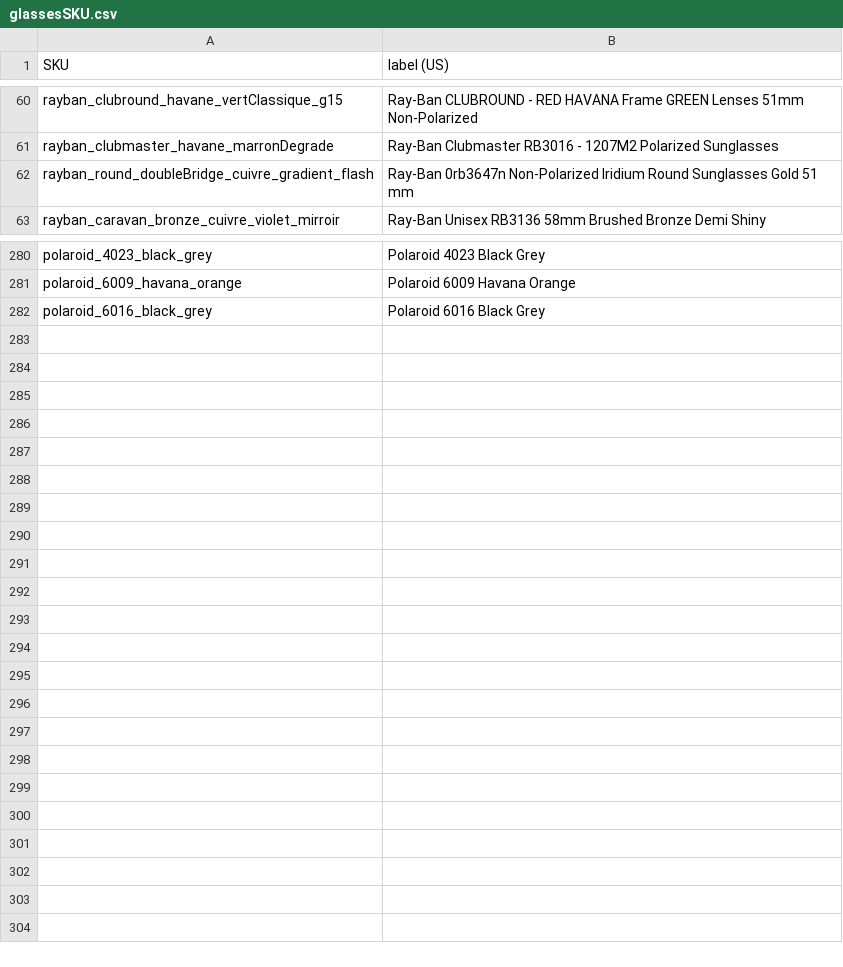
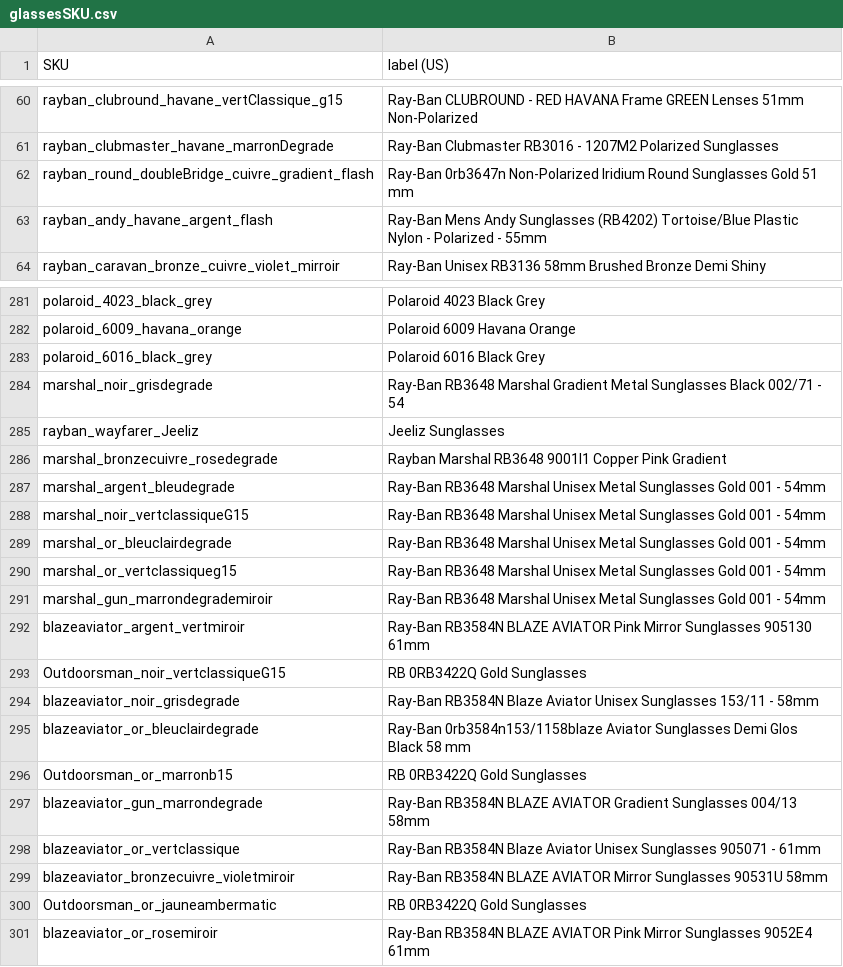
Before and after one commit to jeeliz/jeelizGlassesVTOWidget, a CSV file: glassesSKU.csv, drawn as a sheet; only a part is shown, gaps mark what is left out; the diff names each change by its address in the sheet, - before the commit and + after, or states it on an @@ line.

```diff
--- a/glassesSKU.csv
+++ b/glassesSKU.csv
+row 63: rayban_andy_havane_argent_flash | Ray-Ban Mens Andy Sunglasses (RB4202) Tortoise/Blue Plastic Nylon - Polarized - 55mm
+row 284: marshal_noir_grisdegrade | Ray-Ban RB3648 Marshal Gradient Metal Sunglasses Black 002/71 - 54
+row 285: rayban_wayfarer_Jeeliz | Jeeliz Sunglasses
+row 286: marshal_bronzecuivre_rosedegrade | Rayban Marshal RB3648 9001I1 Copper Pink Gradient
+row 287: marshal_argent_bleudegrade | Ray-Ban RB3648 Marshal Unisex Metal Sunglasses Gold 001 - 54mm
+row 288: marshal_noir_vertclassiqueG15 | Ray-Ban RB3648 Marshal Unisex Metal Sunglasses Gold 001 - 54mm
+row 289: marshal_or_bleuclairdegrade | Ray-Ban RB3648 Marshal Unisex Metal Sunglasses Gold 001 - 54mm
+row 290: marshal_or_vertclassiqueg15 | Ray-Ban RB3648 Marshal Unisex Metal Sunglasses Gold 001 - 54mm
+row 291: marshal_gun_marrondegrademiroir | Ray-Ban RB3648 Marshal Unisex Metal Sunglasses Gold 001 - 54mm
+row 292: blazeaviator_argent_vertmiroir | Ray-Ban RB3584N BLAZE AVIATOR Pink Mirror Sunglasses 905130 61mm
+row 293: Outdoorsman_noir_vertclassiqueG15 | RB 0RB3422Q Gold Sunglasses
+row 294: blazeaviator_noir_grisdegrade | Ray-Ban RB3584N Blaze Aviator Unisex Sunglasses 153/11 - 58mm
+row 295: blazeaviator_or_bleuclairdegrade | Ray-Ban 0rb3584n153/1158blaze Aviator Sunglasses Demi Glos Black 58 mm
+row 296: Outdoorsman_or_marronb15 | RB 0RB3422Q Gold Sunglasses
+row 297: blazeaviator_gun_marrondegrade | Ray-Ban RB3584N BLAZE AVIATOR Gradient Sunglasses 004/13 58mm
+row 298: blazeaviator_or_vertclassique | Ray-Ban RB3584N Blaze Aviator Unisex Sunglasses 905071 - 61mm
+row 299: blazeaviator_bronzecuivre_violetmiroir | Ray-Ban RB3584N BLAZE AVIATOR Mirror Sunglasses 90531U 58mm
+row 300: Outdoorsman_or_jauneambermatic | RB 0RB3422Q Gold Sunglasses
+row 301: blazeaviator_or_rosemiroir | Ray-Ban RB3584N BLAZE AVIATOR Pink Mirror Sunglasses 9052E4 61mm
```
Also changed, not shown: 1 other file.
